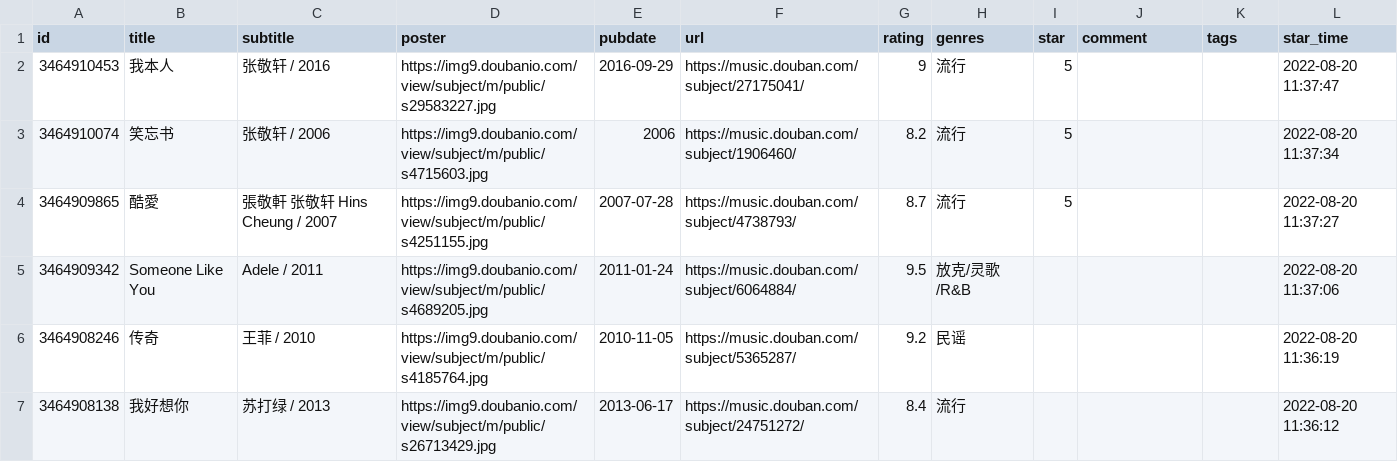
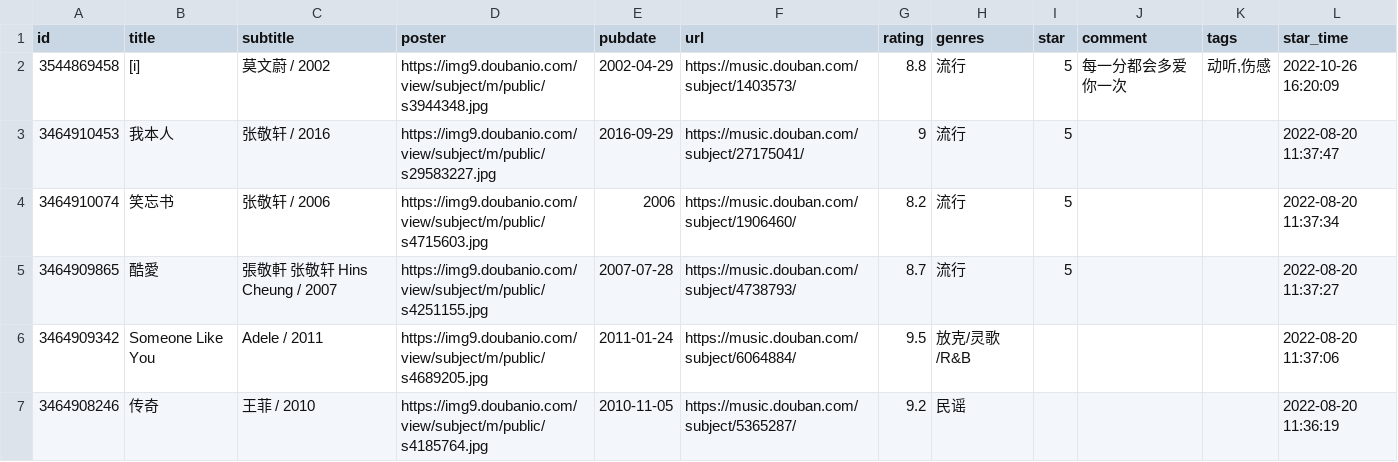
Before and after one commit to wangyunzi/douban, a CSV file: data/douban/music.csv, drawn as a sheet; only a part is shown; the shorter side is filled out with more unchanged rows.

Commit message:
chore: update douban data

```diff
--- a/data/douban/music.csv
+++ b/data/douban/music.csv
@@ -1,2 +1,3 @@
 id,title,subtitle,poster,pubdate,url,rating,genres,star,comment,tags,star_time
+3544869458,[i],莫文蔚 / 2002,https://img9.doubanio.com/view/subject/m/public/s3944348.jpg,2002-04-29,https://music.douban.com/subject/1403573/,8.8,流行,5,每一分都会多爱你一次,"动听,伤感",2022-10-26 16:20:09
 3464910453,我本人,张敬轩 / 2016,https://img9.doubanio.com/view/subject/m/public/s29583227.jpg,2016-09-29,https://music.douban.com/subject/27175041/,9,流行,5,,,2022-08-20 11:37:47
```
